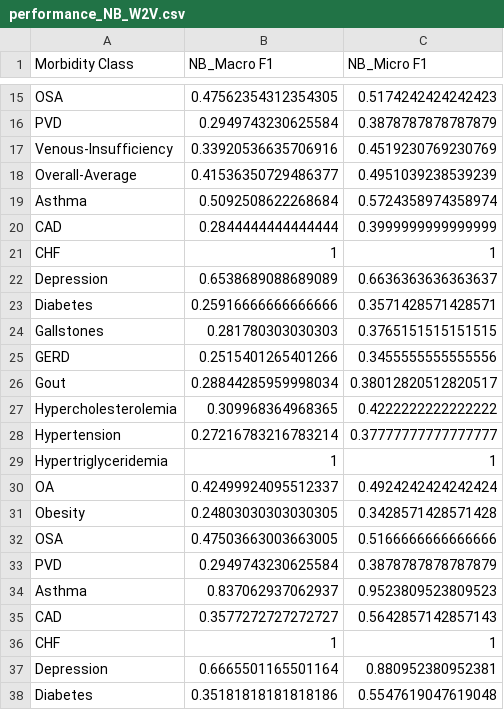
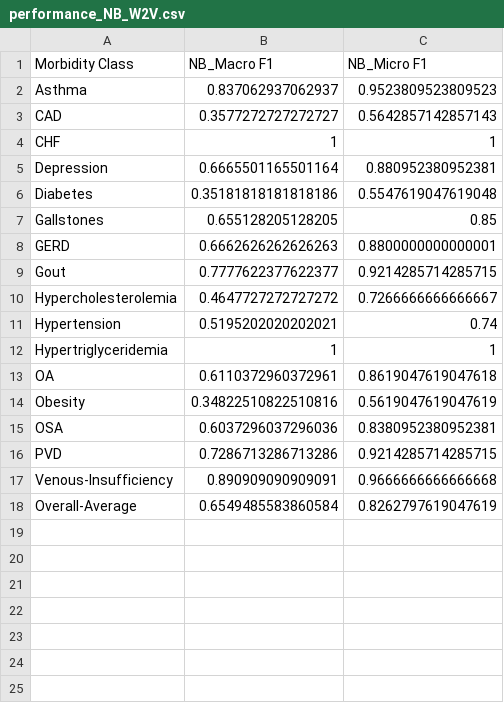
Before and after one commit to ritwik-deshpande/CS598_DLH_Project, a CSV file: results/word-embeddings-features/performance_NB_W2V.csv, drawn as a sheet; only a part is shown, gaps mark what is left out; the shorter side is filled out with more unchanged rows; the diff covers the shown part only; the diff names each change by its address in the sheet, - before the commit and + after, or states it on an @@ line.

Commit message:
fixed some bugs for 5 models with word embeddings

```diff
--- a/results/word-embeddings-features/performance_NB_W2V.csv
+++ b/results/word-embeddings-features/performance_NB_W2V.csv
-row 15: OSA | 0.47562354312354305 | 0.5174242424242423
-row 16: PVD | 0.2949743230625584 | 0.3878787878787879
-row 17: Venous-Insufficiency | 0.33920536635706916 | 0.4519230769230769
-row 18: Overall-Average | 0.41536350729486377 | 0.4951039238539239
-row 19: Asthma | 0.5092508622268684 | 0.5724358974358974
-row 20: CAD | 0.2844444444444444 | 0.3999999999999999
-row 21: CHF | 1 | 1
-row 22: Depression | 0.6538689088689089 | 0.6636363636363637
-row 23: Diabetes | 0.25916666666666666 | 0.3571428571428571
-row 24: Gallstones | 0.281780303030303 | 0.3765151515151515
-row 25: GERD | 0.2515401265401266 | 0.3455555555555556
-row 26: Gout | 0.28844285959998034 | 0.38012820512820517
-row 27: Hypercholesterolemia | 0.309968364968365 | 0.4222222222222222
-row 28: Hypertension | 0.27216783216783214 | 0.37777777777777777
-row 29: Hypertriglyceridemia | 1 | 1
-row 30: OA | 0.42499924095512337 | 0.4924242424242424
-row 31: Obesity | 0.24803030303030305 | 0.3428571428571428
-row 32: OSA | 0.47503663003663005 | 0.5166666666666666
-row 33: PVD | 0.2949743230625584 | 0.3878787878787879
```
Also changed, not shown: 13 removed rows elsewhere in this file, results/word-embeddings-features/performance_DT_FastText.csv, results/word-embeddings-features/performance_DT_W2V.csv, 20 other files.
